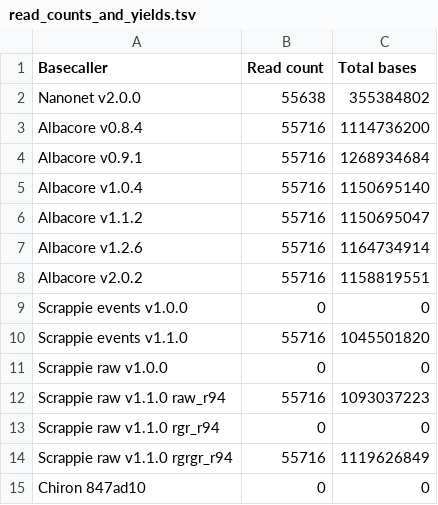
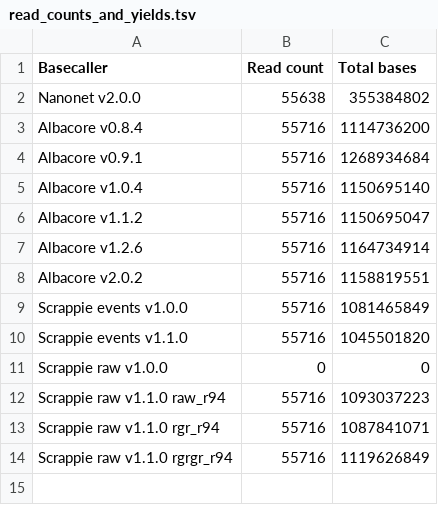
Before and after one commit to rrwick/Basecalling-comparison, a TSV file: results/read_counts_and_yields.tsv, drawn as a sheet.

Commit message:
More results

```diff
--- a/results/read_counts_and_yields.tsv
+++ b/results/read_counts_and_yields.tsv
@@ -8,3 +8,3 @@ Albacore v1.2.6	55716	1164734914
 Albacore v2.0.2	55716	1158819551
-Scrappie events v1.0.0	0	0
+Scrappie events v1.0.0	55716	1081465849
 Scrappie events v1.1.0	55716	1045501820
@@ -12,4 +12,3 @@ Scrappie raw v1.0.0	0	0
 Scrappie raw v1.1.0 raw_r94	55716	1093037223
-Scrappie raw v1.1.0 rgr_r94	0	0
+Scrappie raw v1.1.0 rgr_r94	55716	1087841071
 Scrappie raw v1.1.0 rgrgr_r94	55716	1119626849
-Chiron 847ad10	0	0
```
Also changed, not shown: 8 other files.
